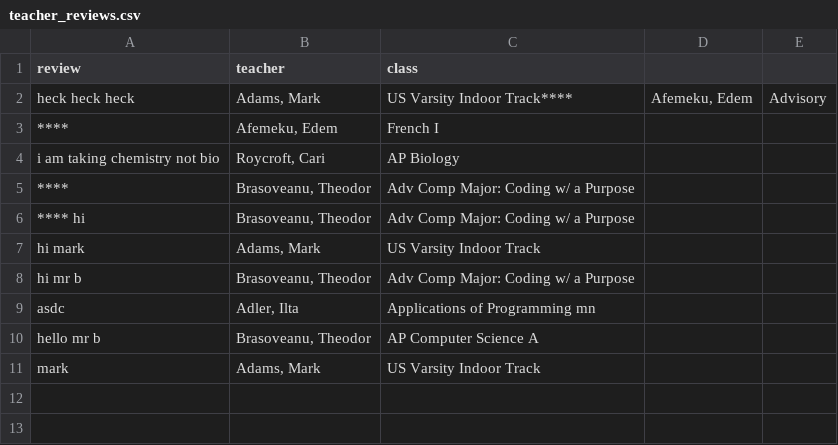
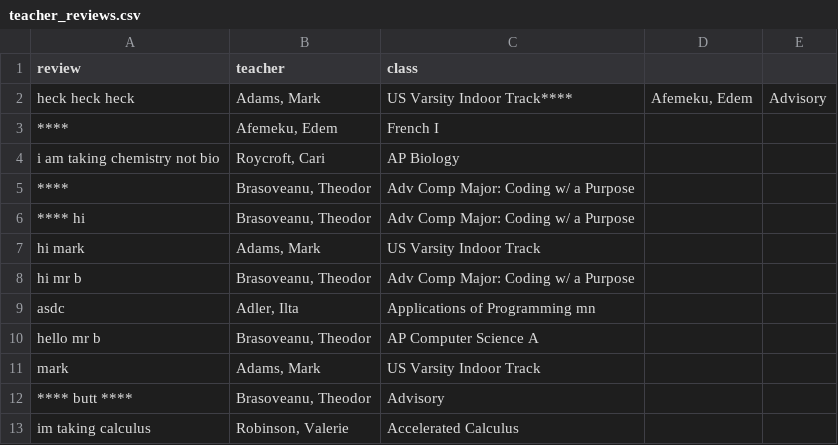
Before and after one commit to odiouschipmunk/cs-folder, a CSV file: unit 3 project/teacher_reviews.csv, drawn as a sheet; the diff names each change by its address in the sheet, - before the commit and + after, or states it on an @@ line.

Commit message:
commit

```diff
--- a/unit 3 project/teacher_reviews.csv
+++ b/unit 3 project/teacher_reviews.csv
+row 12: **** butt **** | Brasoveanu, Theodor | Advisory
+row 13: im taking calculus | Robinson, Valerie | Accelerated Calculus
```
